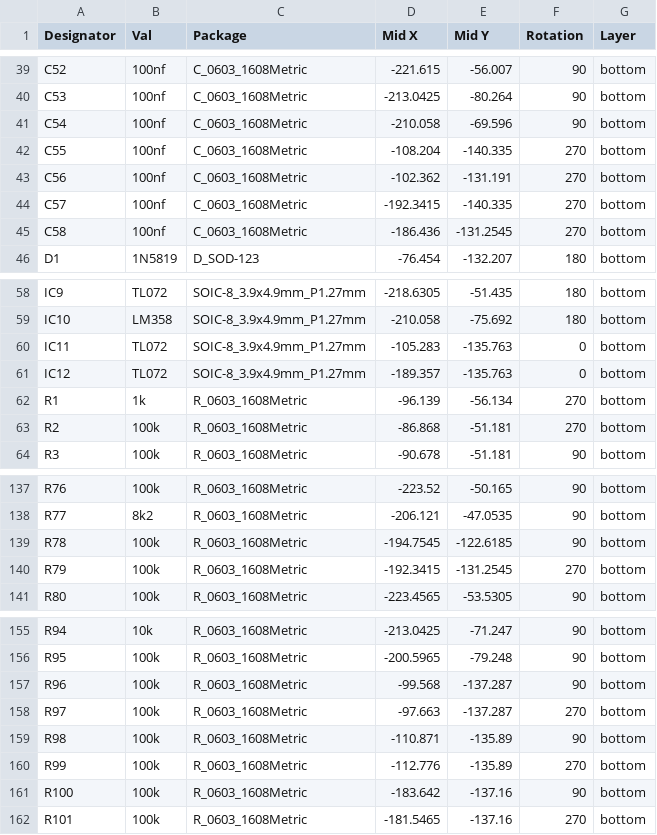
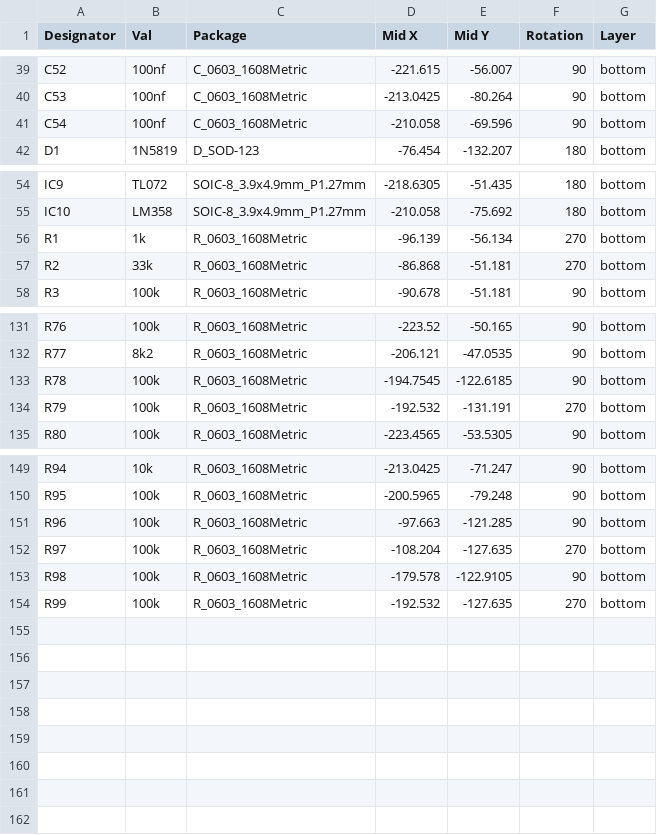
Before and after one commit to ob1techno/valvs, a CSV file: Bill of Materials/Quad Tube VCA-bottom-pos.csv, drawn as a sheet; only a part is shown, gaps mark what is left out; the diff covers the shown part only.

```diff
--- a/Bill of Materials/Quad Tube VCA-bottom-pos.csv
+++ b/Bill of Materials/Quad Tube VCA-bottom-pos.csv
@@ -41,6 +41,2 @@ C53,100nf,C_0603_1608Metric,-213.0425,-80.264,90,bottom
 C54,100nf,C_0603_1608Metric,-210.058,-69.596,90,bottom
-C55,100nf,C_0603_1608Metric,-108.204,-140.335,270,bottom
-C56,100nf,C_0603_1608Metric,-102.362,-131.191,270,bottom
-C57,100nf,C_0603_1608Metric,-192.3415,-140.335,270,bottom
-C58,100nf,C_0603_1608Metric,-186.436,-131.2545,270,bottom
 D1,1N5819,D_SOD-123,-76.454,-132.207,180,bottom
@@ -59,6 +55,4 @@ IC9,TL072,SOIC-8_3.9x4.9mm_P1.27mm,-218.6305,-51.435,180,bottom
 IC10,LM358,SOIC-8_3.9x4.9mm_P1.27mm,-210.058,-75.692,180,bottom
-IC11,TL072,SOIC-8_3.9x4.9mm_P1.27mm,-105.283,-135.763,0,bottom
-IC12,TL072,SOIC-8_3.9x4.9mm_P1.27mm,-189.357,-135.763,0,bottom
 R1,1k,R_0603_1608Metric,-96.139,-56.134,270,bottom
-R2,100k,R_0603_1608Metric,-86.868,-51.181,270,bottom
+R2,33k,R_0603_1608Metric,-86.868,-51.181,270,bottom
 R3,100k,R_0603_1608Metric,-90.678,-51.181,90,bottom
@@ -139,3 +133,3 @@ R77,8k2,R_0603_1608Metric,-206.121,-47.0535,90,bottom
 R78,100k,R_0603_1608Metric,-194.7545,-122.6185,90,bottom
-R79,100k,R_0603_1608Metric,-192.3415,-131.2545,270,bottom
+R79,100k,R_0603_1608Metric,-192.532,-131.191,270,bottom
 R80,100k,R_0603_1608Metric,-223.4565,-53.5305,90,bottom
@@ -156,7 +150,5 @@ R94,10k,R_0603_1608Metric,-213.0425,-71.247,90,bottom
 R95,100k,R_0603_1608Metric,-200.5965,-79.248,90,bottom
-R96,100k,R_0603_1608Metric,-99.568,-137.287,90,bottom
-R97,100k,R_0603_1608Metric,-97.663,-137.287,270,bottom
-R98,100k,R_0603_1608Metric,-110.871,-135.89,90,bottom
-R99,100k,R_0603_1608Metric,-112.776,-135.89,270,bottom
-R100,100k,R_0603_1608Metric,-183.642,-137.16,90,bottom
-R101,100k,R_0603_1608Metric,-181.5465,-137.16,270,bottom
+R96,100k,R_0603_1608Metric,-97.663,-121.285,90,bottom
+R97,100k,R_0603_1608Metric,-108.204,-127.635,270,bottom
+R98,100k,R_0603_1608Metric,-179.578,-122.9105,90,bottom
+R99,100k,R_0603_1608Metric,-192.532,-127.635,270,bottom
```
Also changed, not shown: 9 edited cells elsewhere in this file, Bill of Materials/Quad Tube VCA BOM.csv, 26 other files.
